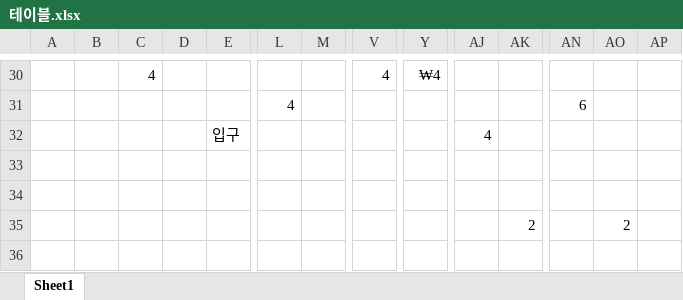
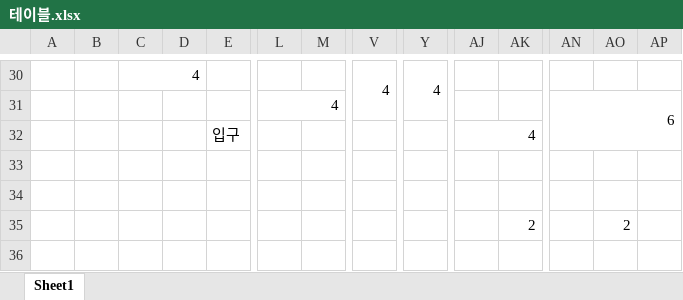
Before and after one commit to wasitac/web14, an Excel workbook: 테이블.xlsx, sheet Sheet1, drawn as a sheet; only a part is shown, gaps mark what is left out; values as stored, in another font and other column widths than the file's, no borders; the diff covers the shown part only; the diff names each change by its address in the sheet, - before the commit and + after, or states it on an @@ line.

```diff
--- a/테이블.xlsx (sheet Sheet1)
+++ b/테이블.xlsx (sheet Sheet1)
+C30:D30 merged
+V30:V31 merged
-Y30: ₩4
+Y30: 4
+Y30:Y31 merged
+L31:M31 merged
+AN31:AP32 merged
+AJ32:AK32 merged
```
Also changed, not shown: 5 added rows, 5 removed rows, 19 edited cells and merged cells elsewhere in this sheet, 7 other files.
